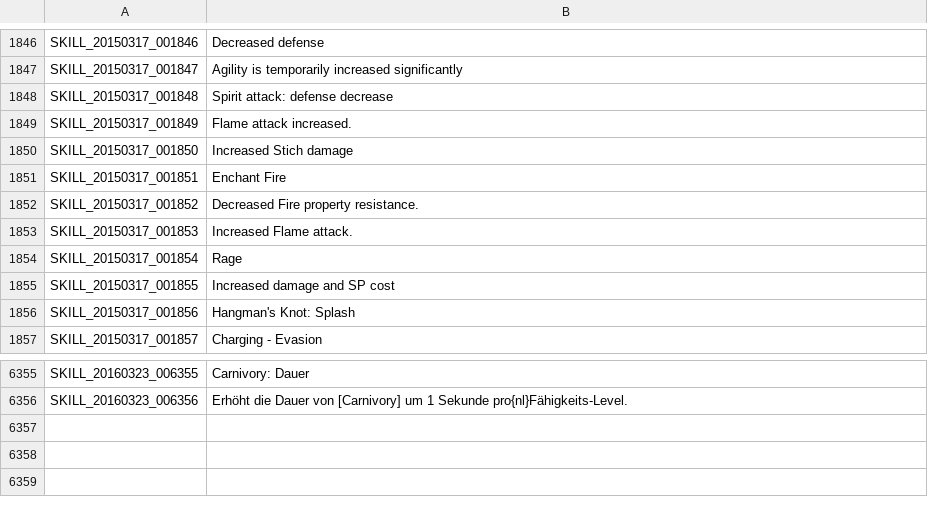
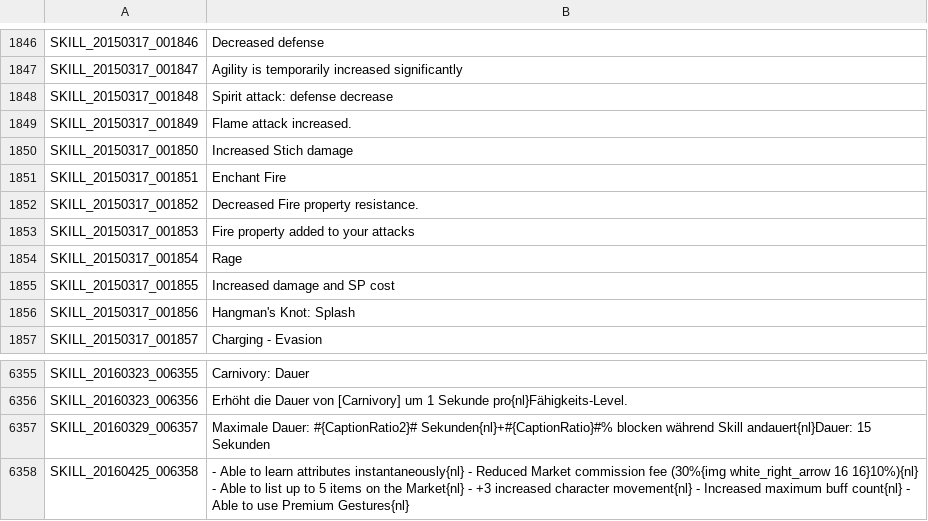
Before and after one commit to Triky313/TreeOfSavior-GermanTranslation, a TSV file: SKILL.tsv, drawn as a sheet; only a part is shown, gaps mark what is left out.

```diff
--- a/SKILL.tsv
+++ b/SKILL.tsv
@@ -1852,3 +1852,3 @@ SKILL_20150317_001851	Enchant Fire
 SKILL_20150317_001852	Decreased Fire property resistance.
-SKILL_20150317_001853	Increased Flame attack.
+SKILL_20150317_001853	Fire property added to your attacks
 SKILL_20150317_001854	Rage
@@ -6356 +6356,3 @@ SKILL_20160323_006355	Carnivory: Dauer
 SKILL_20160323_006356	Erhöht die Dauer von [Carnivory] um 1 Sekunde pro{nl}Fähigkeits-Level.
+SKILL_20160329_006357	Maximale Dauer: #{CaptionRatio2}# Sekunden{nl}+#{CaptionRatio}#% blocken während Skill andauert{nl}Dauer: 15 Sekunden
+SKILL_20160425_006358	 - Able to learn attributes instantaneously{nl} - Reduced Market commission fee (30%{img white_right_arrow 16 16}10%){nl} - Able to list up to 5 items on the Market{nl} - +3 increased character movement{nl} - Increased maximum buff count{nl} - Able to use Premium Gestures{nl}
```
Also changed, not shown: INTL.tsv, ITEM.tsv, 6 other files.
